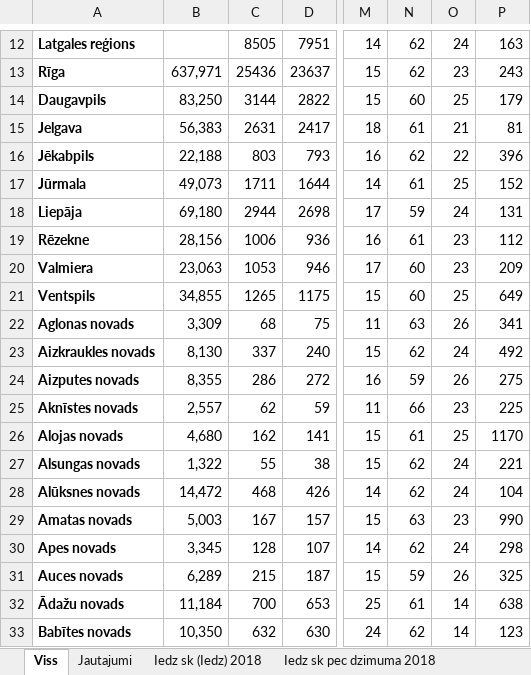
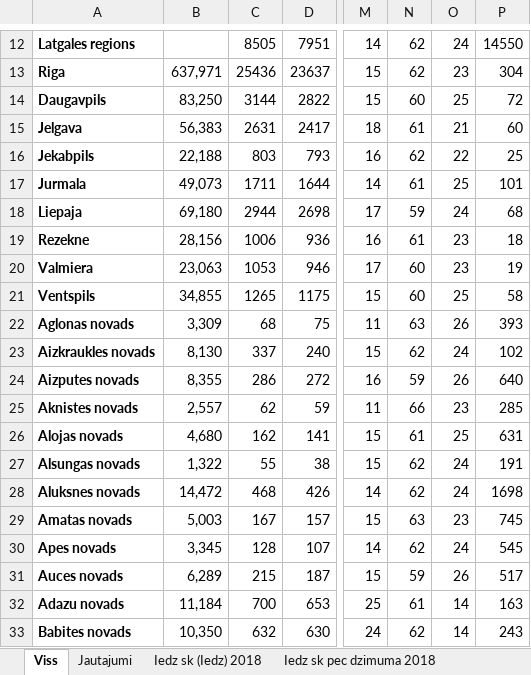
Before and after one commit to RT1O/Hackaton2019, an Excel workbook: Dati/Infodati.xlsx, sheet Viss, drawn as a sheet; only a part is shown, gaps mark what is left out; values as stored, in another font and other column widths than the file's, no borders; the diff covers the shown part only; the diff names each change by its address in the sheet, - before the commit and + after, or states it on an @@ line.

Commit message:
Izveidoju jautajumus Daugavpilij un Liepajai, ka ari izlaboju kludu novadu platiba

```diff
--- a/Dati/Infodati.xlsx (sheet Viss)
+++ b/Dati/Infodati.xlsx (sheet Viss)
-A12: Latgales reģions
+A12: Latgales regions
-P12: 163
+P12: 14550
-A13: Rīga
+A13: Riga
-P13: 243
+P13: 304
-P14: 179
+P14: 72
-P15: 81
+P15: 60
-A16: Jēkabpils
+A16: Jekabpils
-P16: 396
+P16: 25
-A17: Jūrmala
+A17: Jurmala
-P17: 152
+P17: 101
-A18: Liepāja
+A18: Liepaja
-P18: 131
+P18: 68
-A19: Rēzekne
+A19: Rezekne
-P19: 112
+P19: 18
-P20: 209
+P20: 19
-P21: 649
+P21: 58
-P22: 341
+P22: 393
-P23: 492
+P23: 102
-P24: 275
+P24: 640
-A25: Aknīstes novads
+A25: Aknistes novads
-P25: 225
+P25: 285
-P26: 1170
+P26: 631
-P27: 221
+P27: 191
-A28: Alūksnes novads
+A28: Aluksnes novads
-P28: 104
+P28: 1698
-P29: 990
+P29: 745
-P30: 298
+P30: 545
-P31: 325
+P31: 517
-A32: Ādažu novads
+A32: Adazu novads
-P32: 638
+P32: 163
-A33: Babītes novads
+A33: Babites novads
-P33: 123
+P33: 243
```
Also changed, not shown: 174 edited cells and cell formats elsewhere in this sheet, sheet Jautajumi, 2 other files.
